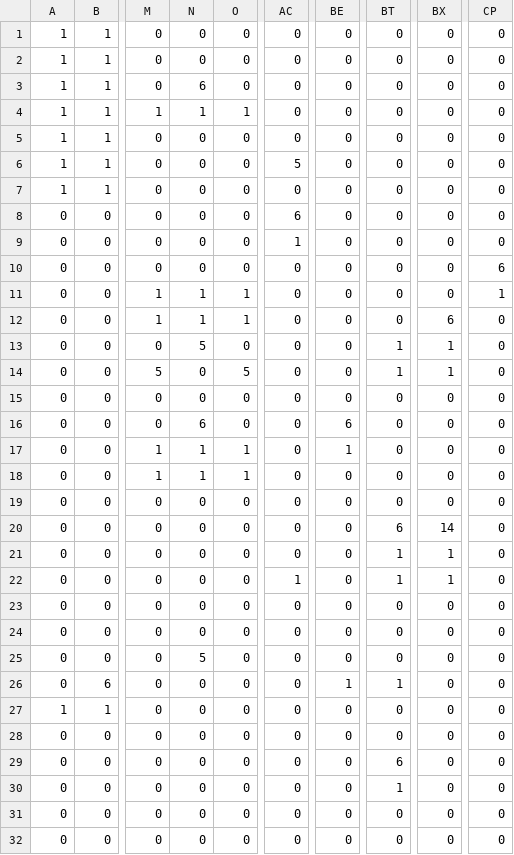
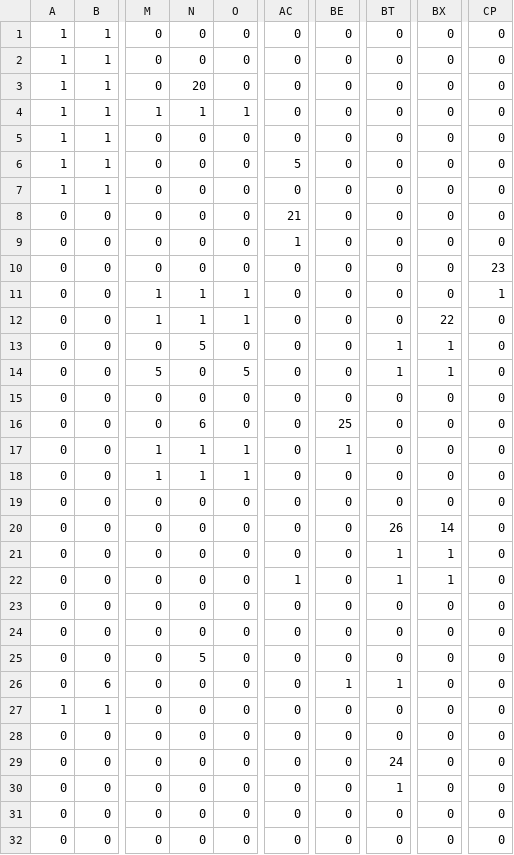
Before and after one commit to altargazer/TeddyTheGame, a CSV file: sprites/maps/Level1.csv, drawn as a sheet; only a part is shown, gaps mark what is left out; the diff names each change by its address in the sheet, - before the commit and + after, or states it on an @@ line.

Commit message:
level 1 pigeons

```diff
--- a/sprites/maps/Level1.csv
+++ b/sprites/maps/Level1.csv
-N3: 6
+N3: 20
-AC8: 6
+AC8: 21
-CP10: 6
+CP10: 23
-BX12: 6
+BX12: 22
-BE16: 6
+BE16: 25
-BT20: 6
+BT20: 26
-BT29: 6
+BT29: 24
```
Also changed, not shown: sprites/maps/Level2.csv, 6 other files.
